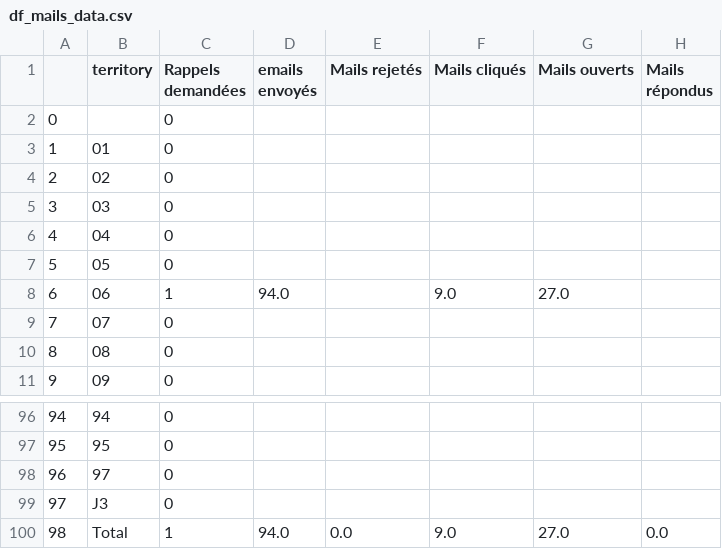
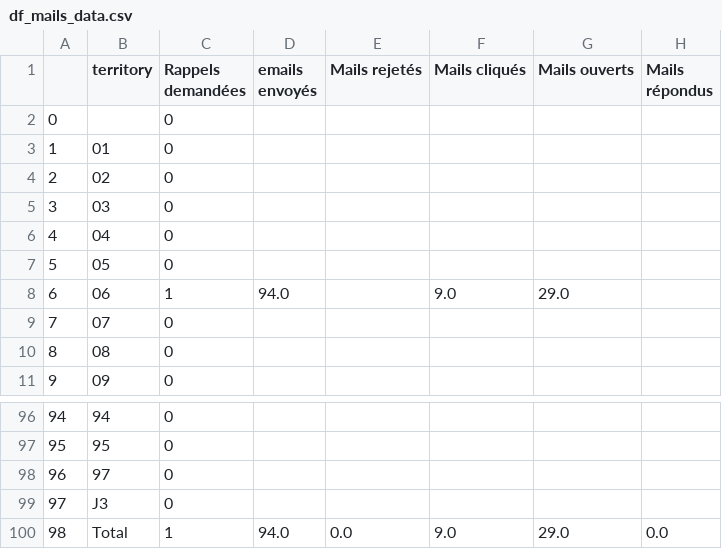
Before and after one commit to Antoine-Carre/maj_hiver_soliguide, a CSV file: pilotage màj hiver 2021/df_mails_data.csv, drawn as a sheet; only a part is shown, gaps mark what is left out.

```diff
--- a/pilotage màj hiver 2021/df_mails_data.csv
+++ b/pilotage màj hiver 2021/df_mails_data.csv
@@ -7,3 +7,3 @@
 5,05,0,,,,,
-6,06,1,94.0,,9.0,27.0,
+6,06,1,94.0,,9.0,29.0,
 7,07,0,,,,,
@@ -99,2 +99,2 @@
 97,J3,0,,,,,
-98,Total,1,94.0,0.0,9.0,27.0,0.0
+98,Total,1,94.0,0.0,9.0,29.0,0.0
```
Also changed, not shown: pilotage màj hiver 2021/df_fiche_with_cpte_pro_data.csv, pilotage màj hiver 2021/df_fiches_data.csv, 2 other files.
